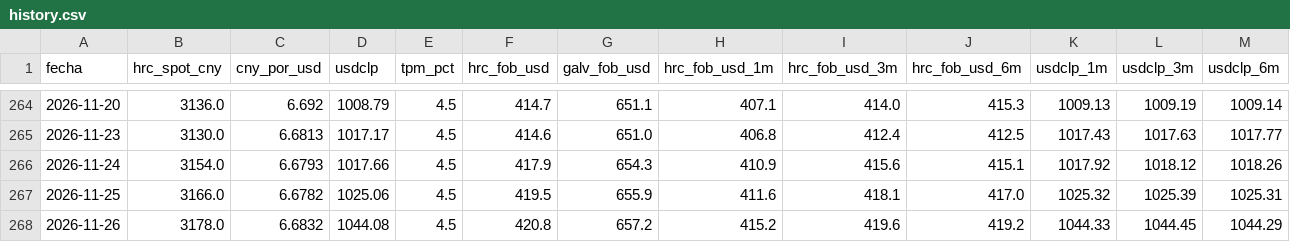
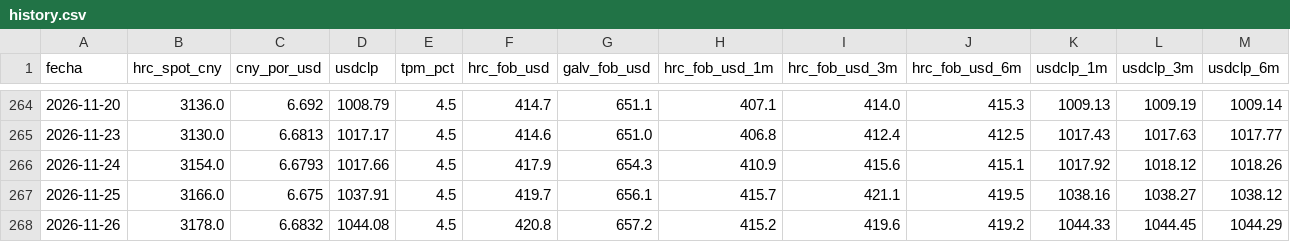
Before and after one commit to pablointupac/monitor-acero, a CSV file: data/history.csv, drawn as a sheet; only a part is shown, gaps mark what is left out.

```diff
--- a/data/history.csv
+++ b/data/history.csv
@@ -266,3 +266,3 @@ fecha,hrc_spot_cny,cny_por_usd,usdclp,tpm_pct,hrc_fob_usd,galv_fob_usd,hrc_fob_u
 2026-11-24,3154.0,6.6793,1017.66,4.5,417.9,654.3,410.9,415.6,415.1,1017.92,1018.12,1018.26
-2026-11-25,3166.0,6.6782,1025.06,4.5,419.5,655.9,411.6,418.1,417.0,1025.32,1025.39,1025.31
+2026-11-25,3166.0,6.675,1037.91,4.5,419.7,656.1,415.7,421.1,419.5,1038.16,1038.27,1038.12
 2026-11-26,3178.0,6.6832,1044.08,4.5,420.8,657.2,415.2,419.6,419.2,1044.33,1044.45,1044.29
```
Also changed, not shown: 1 other file.
